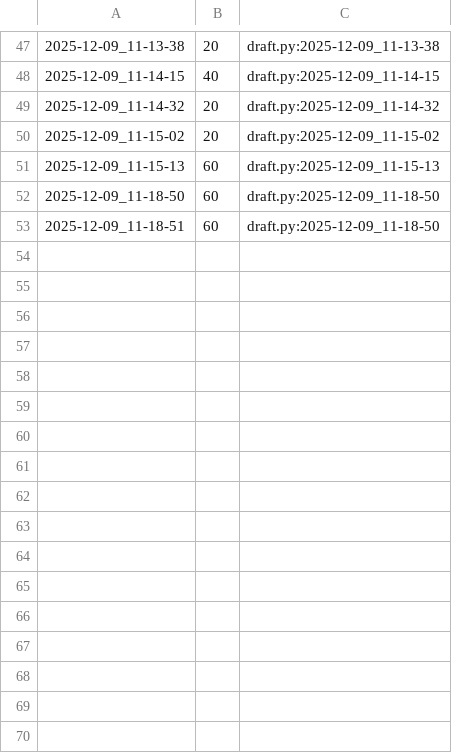
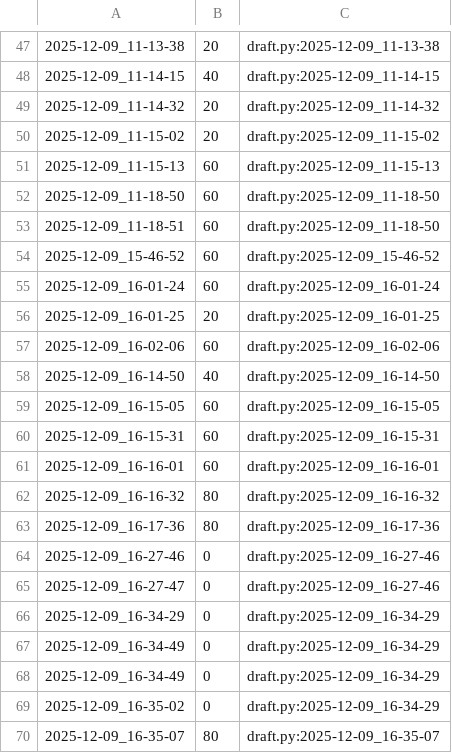
Before and after one commit to qxcode-course/poo-dd-cd-bloco-e-lzcvs, a CSV file: tasks/.tko/track/poo@shapes/track.csv, drawn as a sheet; only a part is shown, gaps mark what is left out.

Commit message:
continuando shapes. 1h

```diff
--- a/tasks/.tko/track/poo@shapes/track.csv
+++ b/tasks/.tko/track/poo@shapes/track.csv
@@ -53 +53,18 @@
 2025-12-09_11-18-51,60,draft.py:2025-12-09_11-18-50
+2025-12-09_15-46-52,60,draft.py:2025-12-09_15-46-52
+2025-12-09_16-01-24,60,draft.py:2025-12-09_16-01-24
+2025-12-09_16-01-25,20,draft.py:2025-12-09_16-01-25
+2025-12-09_16-02-06,60,draft.py:2025-12-09_16-02-06
+2025-12-09_16-14-50,40,draft.py:2025-12-09_16-14-50
+2025-12-09_16-15-05,60,draft.py:2025-12-09_16-15-05
+2025-12-09_16-15-31,60,draft.py:2025-12-09_16-15-31
+2025-12-09_16-16-01,60,draft.py:2025-12-09_16-16-01
+2025-12-09_16-16-32,80,draft.py:2025-12-09_16-16-32
+2025-12-09_16-17-36,80,draft.py:2025-12-09_16-17-36
+2025-12-09_16-27-46,0,draft.py:2025-12-09_16-27-46
+2025-12-09_16-27-47,0,draft.py:2025-12-09_16-27-46
+2025-12-09_16-34-29,0,draft.py:2025-12-09_16-34-29
+2025-12-09_16-34-49,0,draft.py:2025-12-09_16-34-29
+2025-12-09_16-34-49,0,draft.py:2025-12-09_16-34-29
+2025-12-09_16-35-02,0,draft.py:2025-12-09_16-34-29
+2025-12-09_16-35-07,80,draft.py:2025-12-09_16-35-07
```
Also changed, not shown: 5 other files.
